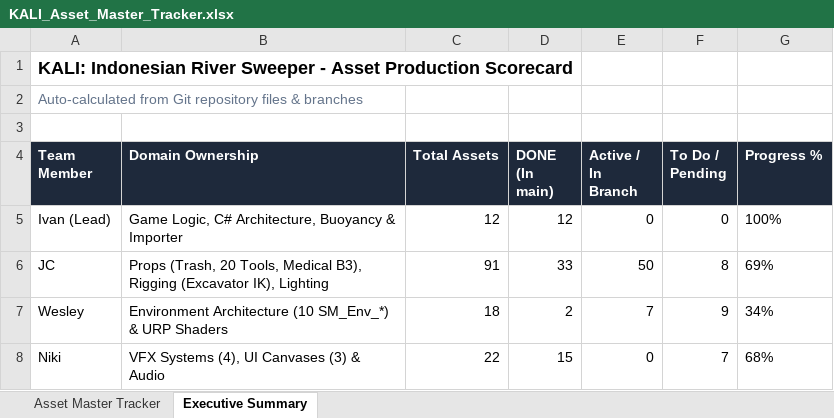
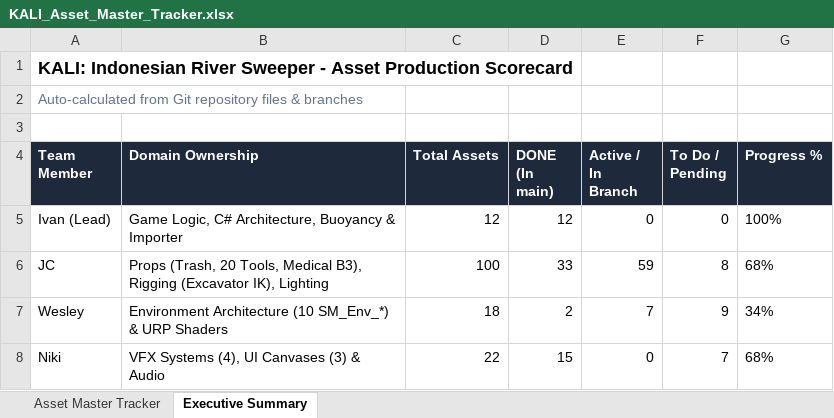
Before and after one commit to Gee123a/kali-river-sweeper, an Excel workbook: docs/KALI_Asset_Master_Tracker.xlsx, sheet Executive Summary, drawn as a sheet; values as stored, in another font and other column widths than the file's, no borders; the diff names each change by its address in the sheet, - before the commit and + after, or states it on an @@ line.

```diff
--- a/docs/KALI_Asset_Master_Tracker.xlsx (sheet Executive Summary)
+++ b/docs/KALI_Asset_Master_Tracker.xlsx (sheet Executive Summary)
-C6 (Total Assets): 91
+C6 (Total Assets): 100
-E6 (Active / In Branch): 50
+E6 (Active / In Branch): 59
-G6 (Progress %): 69%
+G6 (Progress %): 68%
```
Also changed, not shown: sheet Asset Master Tracker, 2 other files.
